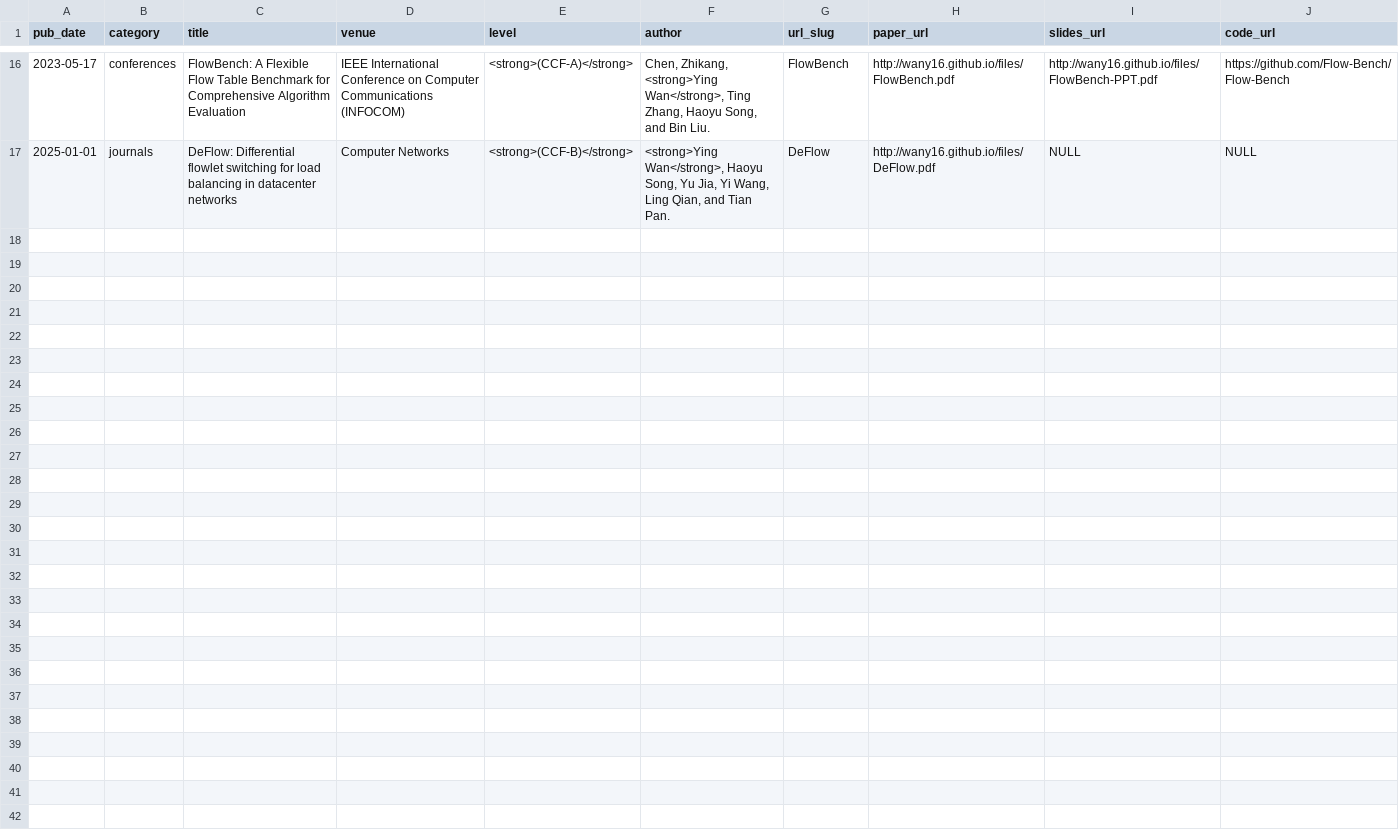
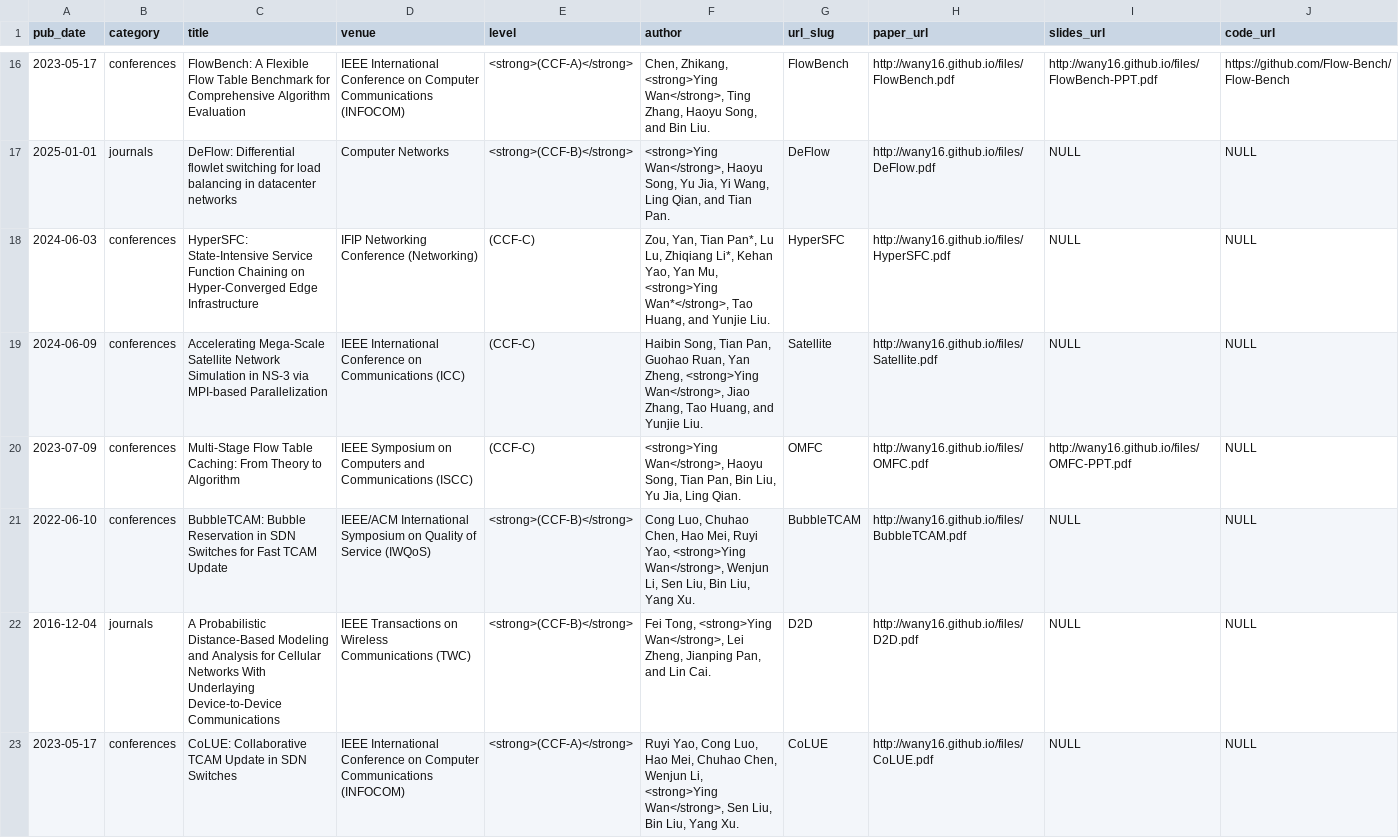
Before and after one commit to wany16/wany16.github.io, a TSV file: markdown_generator/publications.tsv, drawn as a sheet; only a part is shown, gaps mark what is left out; the diff names each change by its address in the sheet, - before the commit and + after, or states it on an @@ line.

```diff
--- a/markdown_generator/publications.tsv
+++ b/markdown_generator/publications.tsv
+row 18: 2024-06-03 | conferences | HyperSFC: State-Intensive Service Function Chaining on Hyper-Converged Edge Infrastructure | IFIP Networking Conference (Networking) | (CCF-C) | Zou, Yan, Tian Pan*, Lu Lu, Zhiqiang Li*, Kehan Yao, Yan Mu, <strong>Ying Wan*</strong>, Tao Huang, and Yunjie Liu. | HyperSFC | http://wany16.github.io/files/HyperSFC.pdf | NULL | NULL
+row 19: 2024-06-09 | conferences | Accelerating Mega-Scale Satellite Network Simulation in NS-3 via MPI-based Parallelization | IEEE International Conference on Communications (ICC) | (CCF-C) | Haibin Song, Tian Pan, Guohao Ruan, Yan Zheng, <strong>Ying Wan</strong>, Jiao Zhang, Tao Huang, and Yunjie Liu. | Satellite | http://wany16.github.io/files/Satellite.pdf | NULL | NULL
+row 20: 2023-07-09 | conferences | Multi-Stage Flow Table Caching: From Theory to Algorithm | IEEE Symposium on Computers and Communications (ISCC) | (CCF-C) | <strong>Ying Wan</strong>, Haoyu Song, Tian Pan, Bin Liu, Yu Jia, Ling Qian. | OMFC | http://wany16.github.io/files/OMFC.pdf | http://wany16.github.io/files/OMFC-PPT.pdf | NULL
+row 21: 2022-06-10 | conferences | BubbleTCAM: Bubble Reservation in SDN Switches for Fast TCAM Update | IEEE/ACM International Symposium on Quality of Service (IWQoS) | <strong>(CCF-B)</strong> | Cong Luo, Chuhao Chen, Hao Mei, Ruyi Yao, <strong>Ying Wan</strong>, Wenjun Li, Sen Liu, Bin Liu, Yang Xu. | BubbleTCAM | http://wany16.github.io/files/BubbleTCAM.pdf | NULL | NULL
+row 22: 2016-12-04 | journals | A Probabilistic Distance-Based Modeling and Analysis for Cellular Networks With Underlaying Device-to-Device Communications | IEEE Transactions on Wireless Communications (TWC) | <strong>(CCF-B)</strong> | Fei Tong, <strong>Ying Wan</strong>, Lei Zheng, Jianping Pan, and Lin Cai. | D2D | http://wany16.github.io/files/D2D.pdf | NULL | NULL
+row 23: 2023-05-17 | conferences | CoLUE: Collaborative TCAM Update in SDN Switches | IEEE International Conference on Computer Communications (INFOCOM) | <strong>(CCF-A)</strong> | Ruyi Yao, Cong Luo, Hao Mei, Chuhao Chen, Wenjun Li, <strong>Ying Wan</strong>, Sen Liu, Bin Liu, Yang Xu. | CoLUE | http://wany16.github.io/files/CoLUE.pdf | NULL | NULL
```
Also changed, not shown: 13 other files.
